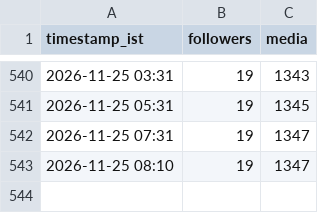
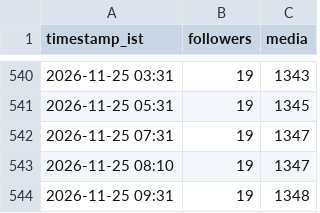
Before and after one commit to araviaravind333-sketch/Aravind24new, a CSV file: data/followers.csv, drawn as a sheet; only a part is shown, gaps mark what is left out.

```diff
--- a/data/followers.csv
+++ b/data/followers.csv
@@ -543 +543,2 @@ timestamp_ist,followers,media
 2026-11-25 08:10,19,1347
+2026-11-25 09:31,19,1348
```
Also changed, not shown: data/performance.csv.
